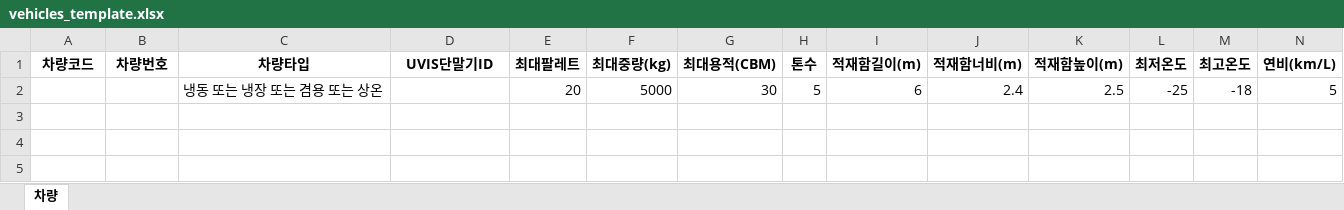
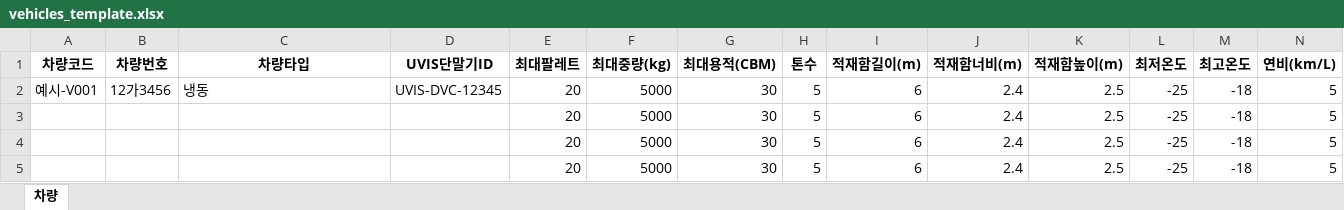
Before and after one commit to rpaakdi1-spec/3-, an Excel workbook: backend/data/templates/vehicles_template.xlsx, sheet 차량, drawn as a sheet; only a part is shown; values as stored, in another font and other column widths than the file's, no borders; addresses are those after the commit; rows hold the shown columns only; the diff names each change by its address in the sheet, - before the commit and + after, or states it on an @@ line.

```diff
--- a/backend/data/templates/vehicles_template.xlsx (sheet 차량)
+++ b/backend/data/templates/vehicles_template.xlsx (sheet 차량)
+row 2: 예시-V001 | 12가3456 | 냉동 | UVIS-DVC-12345 | 20 | 5000 | 30 | 5 | 6 | 2.4 | 2.5 | -25 | -18 | 5
-C3 (차량타입): 냉동 또는 냉장 또는 겸용 또는 상온
+C3 (차량타입): (empty)
+row 4:  |  |  |  | 20 | 5000 | 30 | 5 | 6 | 2.4 | 2.5 | -25 | -18 | 5
+row 5:  |  |  |  | 20 | 5000 | 30 | 5 | 6 | 2.4 | 2.5 | -25 | -18 | 5
```
Also changed, not shown: backend/data/templates/clients_template.xlsx, backend/data/templates/drivers_template.xlsx, 4 other files.
